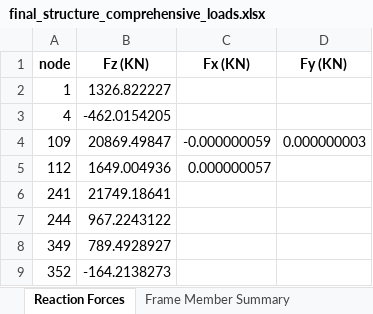
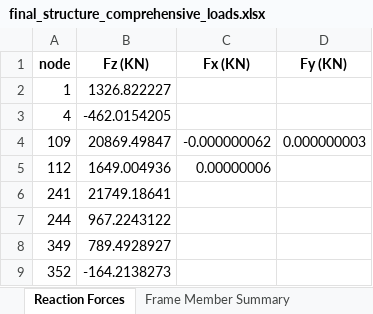
Before and after one commit to yousertin/MSA-Project, an Excel workbook: outputs/final_structure_comprehensive_loads.xlsx, sheet Reaction Forces, drawn as a sheet; values as stored, in another font and other column widths than the file's, no borders; the diff names each change by its address in the sheet, - before the commit and + after, or states it on an @@ line.

```diff
--- a/outputs/final_structure_comprehensive_loads.xlsx (sheet Reaction Forces)
+++ b/outputs/final_structure_comprehensive_loads.xlsx (sheet Reaction Forces)
-C4 (Fx (KN)): -0.000000059
+C4 (Fx (KN)): -0.000000062
-C5 (Fx (KN)): 0.000000057
+C5 (Fx (KN)): 0.00000006
```
Also changed, not shown: sheet Frame Member Full Results, sheet Frame Member Summary, sheet Node Displacements, sheet Maximum Displacement Summary, outputs/final_structure_member_loads.xlsx, outputs/final_structure_nodal_loads.xlsx, 29 other files.
